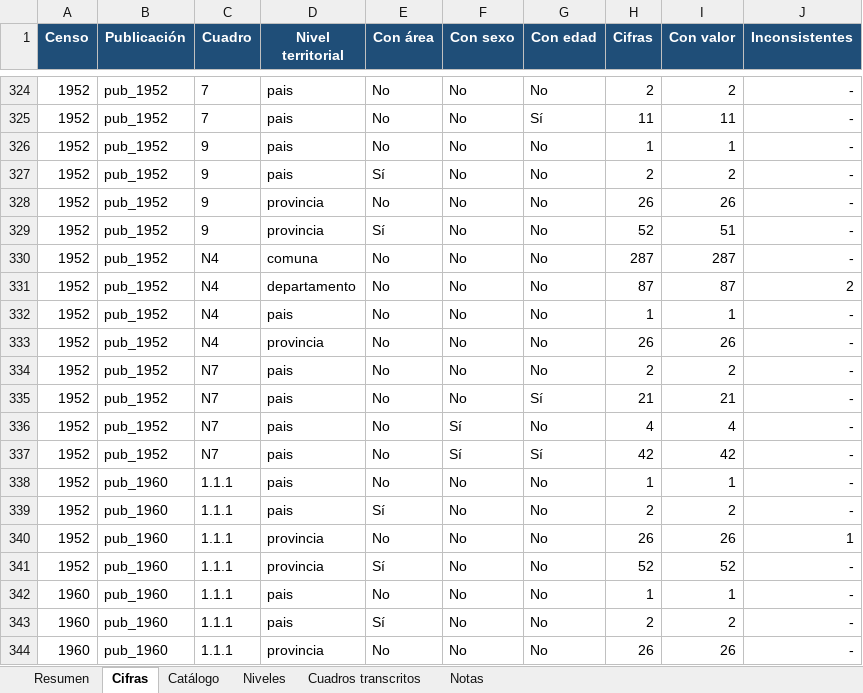
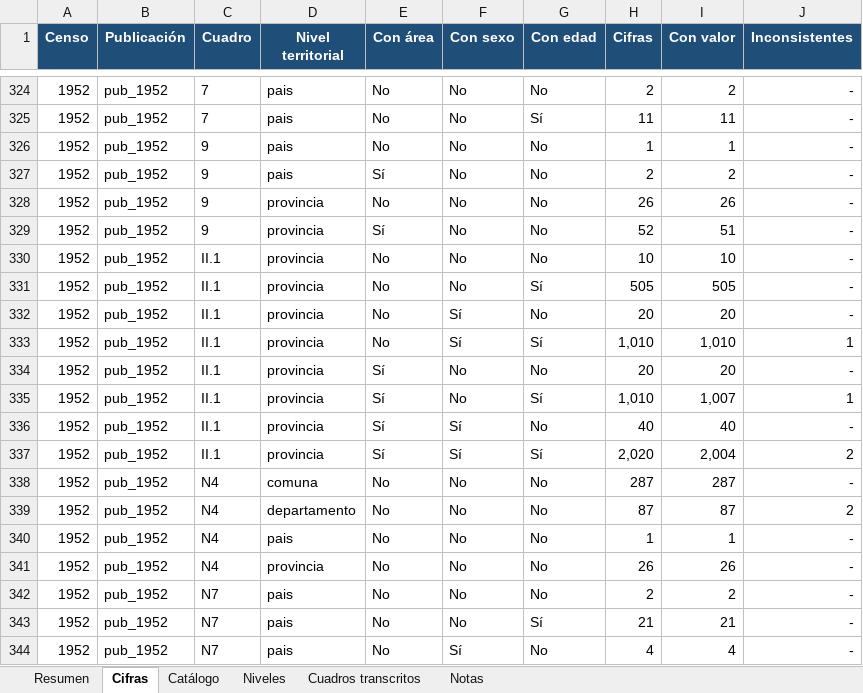
Before and after one commit to edgardo-cerda/censos-chile, an Excel workbook: productos/avance/avance_censos_historicos.xlsx, sheet Cifras, drawn as a sheet; only a part is shown, gaps mark what is left out; the shorter side is filled out with more unchanged rows; values as stored, in another font and other column widths than the file's, no borders; the diff names each change by its address in the sheet, - before the commit and + after, or states it on an @@ line.

```diff
--- a/productos/avance/avance_censos_historicos.xlsx (sheet Cifras)
+++ b/productos/avance/avance_censos_historicos.xlsx (sheet Cifras)
+row 330: 1952 | pub_1952 | II.1 | provincia | No | No | No | 10 | 10 | -
+row 331: 1952 | pub_1952 | II.1 | provincia | No | No | Sí | 505 | 505 | -
+row 332: 1952 | pub_1952 | II.1 | provincia | No | Sí | No | 20 | 20 | -
+row 333: 1952 | pub_1952 | II.1 | provincia | No | Sí | Sí | 1,010 | 1,010 | 1
+row 334: 1952 | pub_1952 | II.1 | provincia | Sí | No | No | 20 | 20 | -
+row 335: 1952 | pub_1952 | II.1 | provincia | Sí | No | Sí | 1,010 | 1,007 | 1
+row 336: 1952 | pub_1952 | II.1 | provincia | Sí | Sí | No | 40 | 40 | -
+row 337: 1952 | pub_1952 | II.1 | provincia | Sí | Sí | Sí | 2,020 | 2,004 | 2
```
Also changed, not shown: sheet Cuadros transcritos, sheet Catálogo, sheet Resumen, formulas that keep their value, 8 other files.
